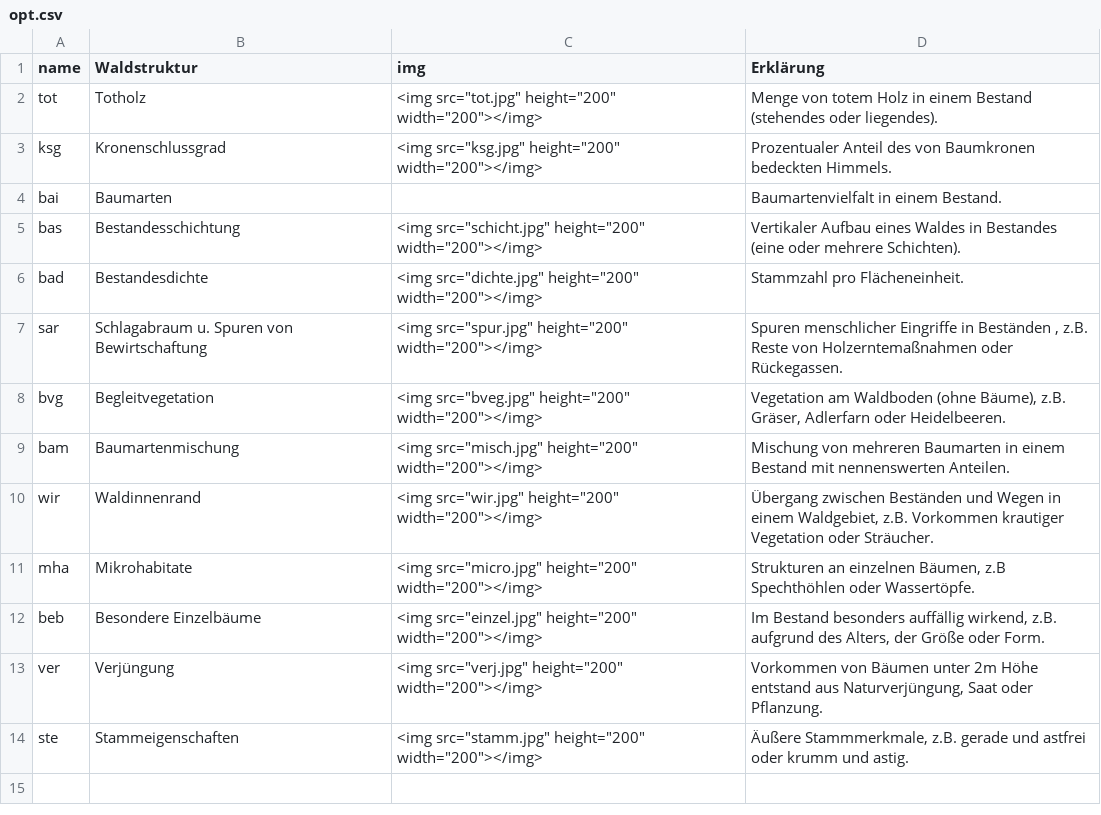
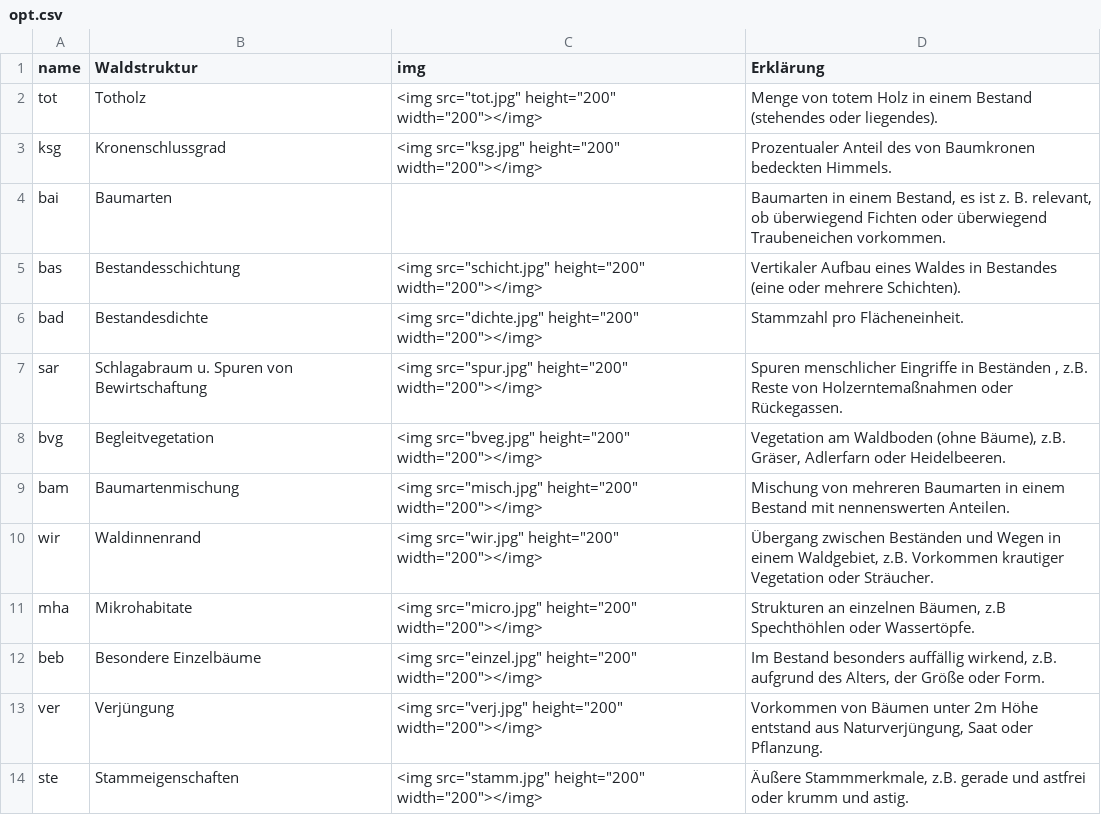
Before and after one commit to f2502/OESL_MV, a CSV file: opt.csv, drawn as a sheet.

```diff
--- a/opt.csv
+++ b/opt.csv
@@ -3,3 +3,3 @@ tot;Totholz;"<img src=""tot.jpg"" height=""200""  width=""200""></img>";Menge vo
 ksg;Kronenschlussgrad;"<img src=""ksg.jpg"" height=""200"" width=""200""></img>";Prozentualer Anteil des von Baumkronen bedeckten Himmels.
-bai;Baumarten;;Baumartenvielfalt in einem Bestand.
+bai;Baumarten;;Baumarten in einem Bestand, es ist z. B. relevant, ob überwiegend Fichten oder überwiegend Traubeneichen vorkommen.
 bas;Bestandesschichtung;"<img src=""schicht.jpg"" height=""200"" width=""200""></img>"; Vertikaler Aufbau eines Waldes in Bestandes (eine oder mehrere Schichten).
```
